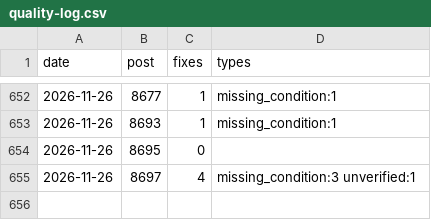
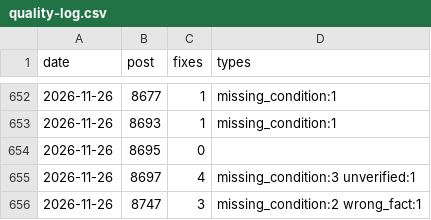
Before and after one commit to yoorimint/first-lab, a CSV file: automation/quality-log.csv, drawn as a sheet; only a part is shown, gaps mark what is left out; the diff names each change by its address in the sheet, - before the commit and + after, or states it on an @@ line.

```diff
--- a/automation/quality-log.csv
+++ b/automation/quality-log.csv
+row 656: 2026-11-26 | 8747 | 3 | missing_condition:2 wrong_fact:1
```
Also changed, not shown: 8 other files.
